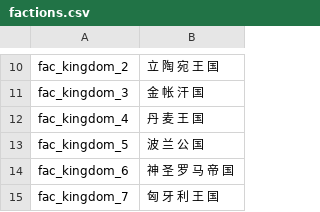
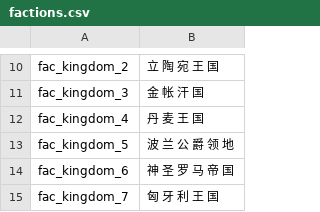
Before and after one commit to zac123456789123/mountblade-ad1257svn-chinese-translation, a CSV file: cns/factions.csv, drawn as a sheet; only a part is shown, gaps mark what is left out.

```diff
--- a/cns/factions.csv
+++ b/cns/factions.csv
@@ -12,3 +12,3 @@ fac_kingdom_3|金 帐 汗 国
 fac_kingdom_4|丹 麦 王 国
-fac_kingdom_5|波 兰 公 国
+fac_kingdom_5|波 兰 公 爵 领 地
 fac_kingdom_6|神 圣 罗 马 帝 国
```
Also changed, not shown: cns/parties.csv, cns/troops.csv.
